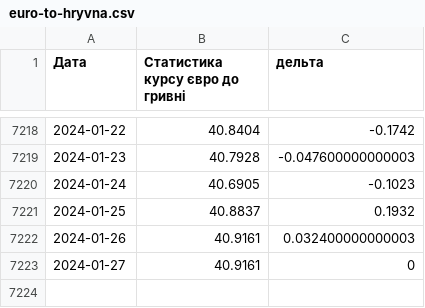
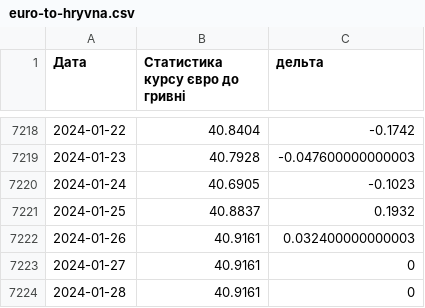
Before and after one commit to uadata/uadata, a CSV file: kurs-hryvni/euro-to-hryvna.csv, drawn as a sheet; only a part is shown, gaps mark what is left out; the diff names each change by its address in the sheet, - before the commit and + after, or states it on an @@ line.

```diff
--- a/kurs-hryvni/euro-to-hryvna.csv
+++ b/kurs-hryvni/euro-to-hryvna.csv
+row 7224: 2024-01-28 | 40.9161 | 0
```
Also changed, not shown: kurs-hryvni.csv, kurs-hryvni/fubl-to-hryvna.csv, 1 other file.
